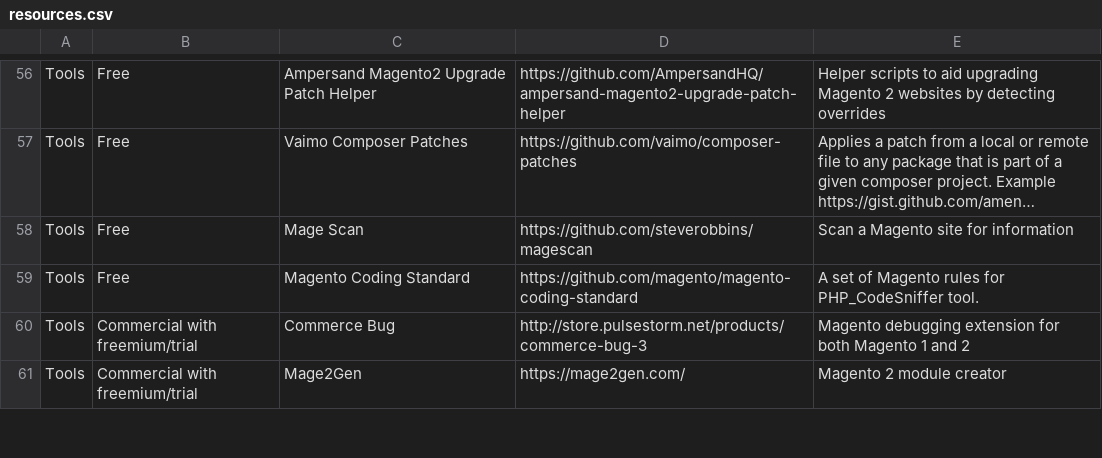
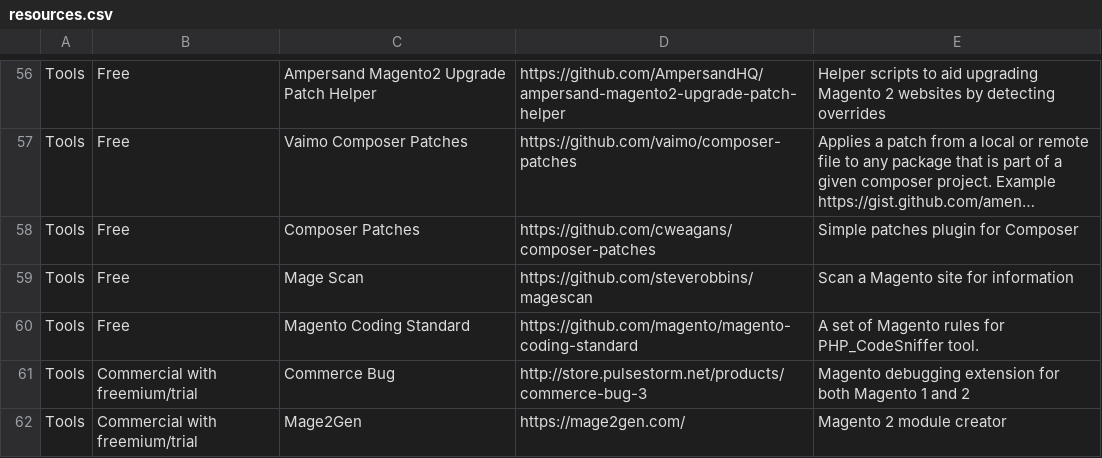
Before and after one commit to BMaksimovic/M2ResManage, a CSV file: resources.csv, drawn as a sheet; only a part is shown, gaps mark what is left out; long unchanged cells end in …; the diff names each change by its address in the sheet, - before the commit and + after, or states it on an @@ line.

Commit message:
Add Composer Patches resource

```diff
--- a/resources.csv
+++ b/resources.csv
+row 58: Tools | Free | Composer Patches | https://github.com/cweagans/composer-patches | Simple patches plugin for Composer
```
Also changed, not shown: 1 other file.
